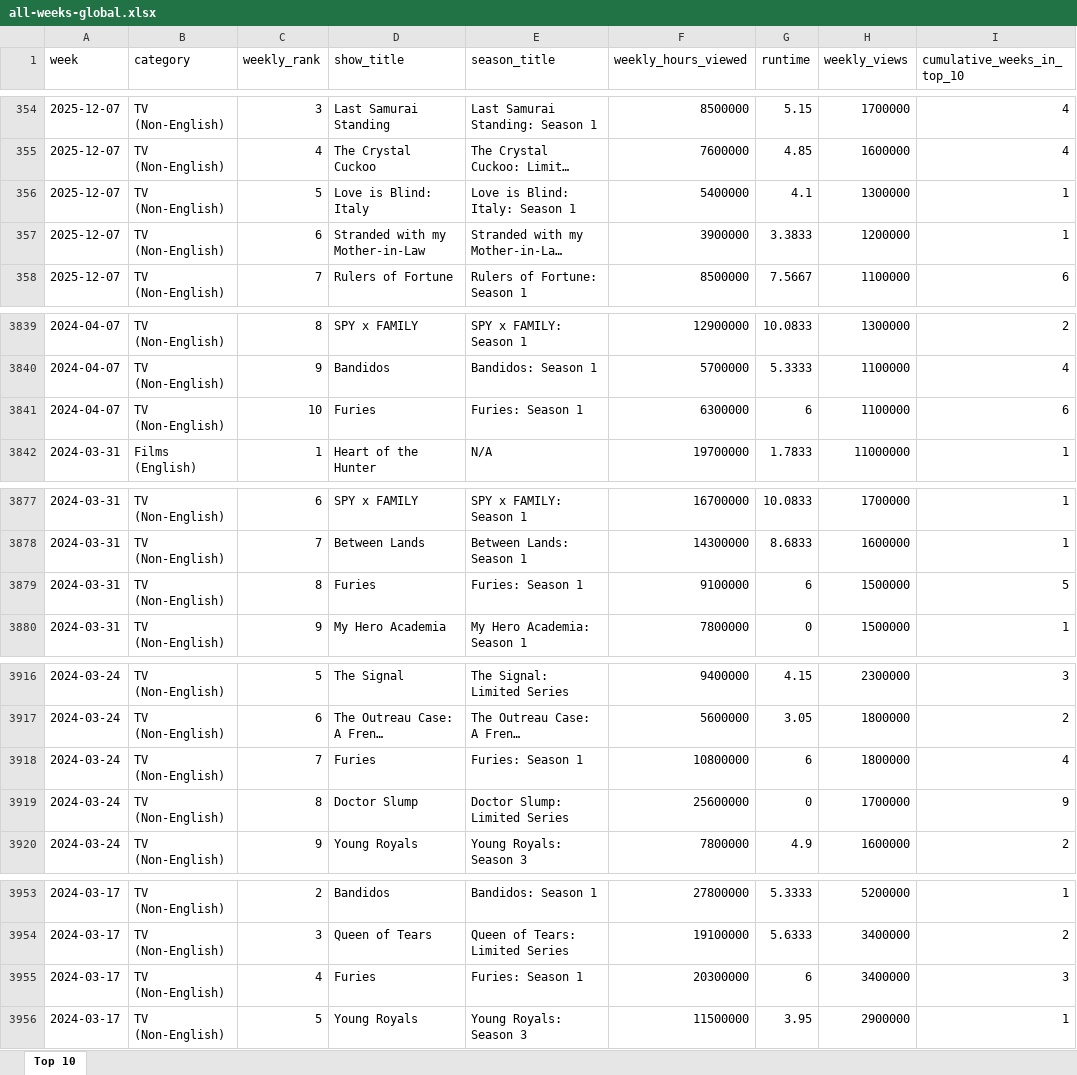
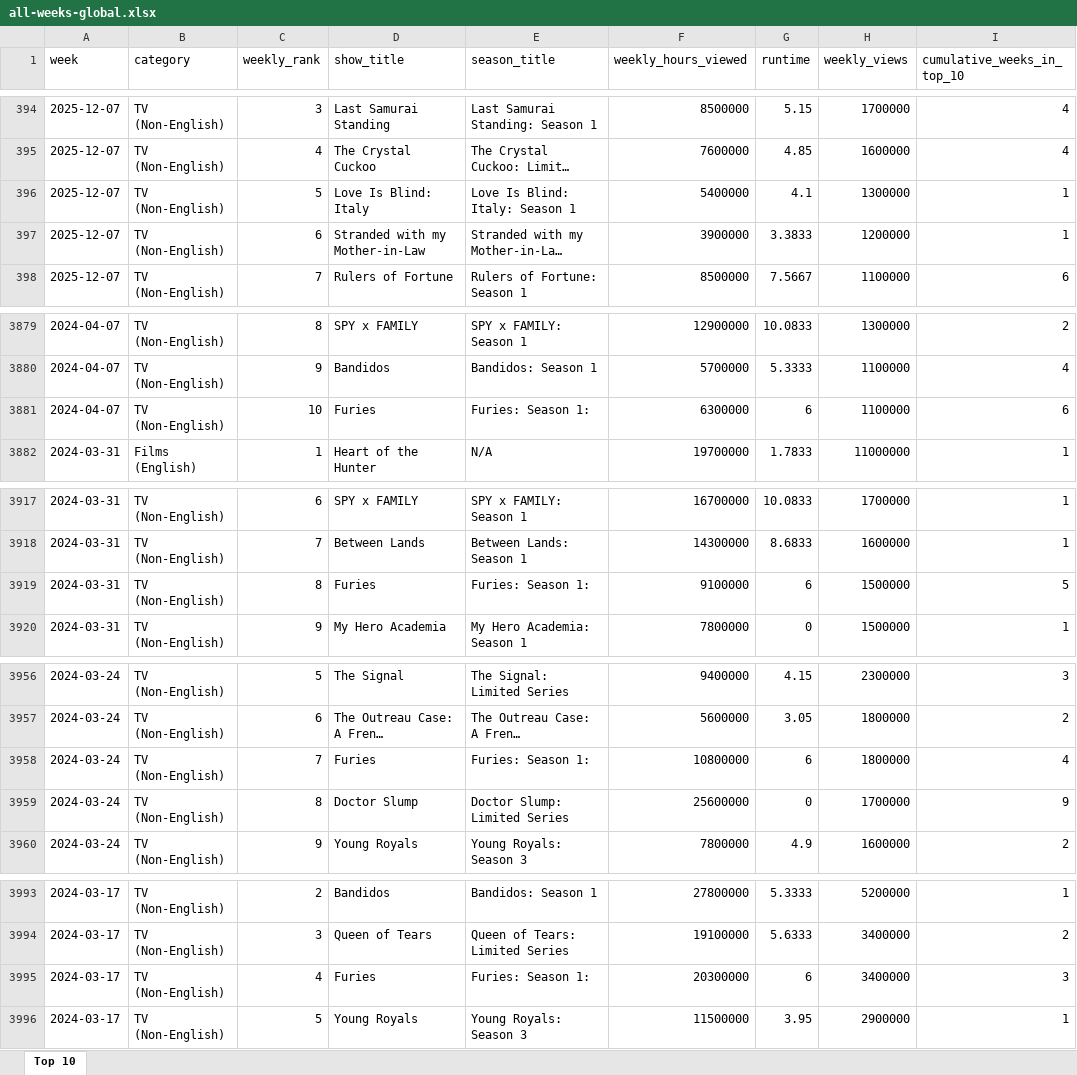
Before and after one commit to lerocha/netflixdb, an Excel workbook: src/main/resources/reports/all-weeks-global.xlsx, sheet Top 10, drawn as a sheet; only a part is shown, gaps mark what is left out; long unchanged cells end in …; values as stored, in another font and other column widths than the file's, no borders; addresses are those after the commit; the diff covers the shown part only; the diff names each change by its address in the sheet, - before the commit and + after, or states it on an @@ line.

```diff
--- a/src/main/resources/reports/all-weeks-global.xlsx (sheet Top 10)
+++ b/src/main/resources/reports/all-weeks-global.xlsx (sheet Top 10)
-D396 (show_title): Love is Blind: Italy
+D396 (show_title): Love Is Blind: Italy
-E396 (season_title): Love is Blind: Italy: Season 1
+E396 (season_title): Love Is Blind: Italy: Season 1
-E3881 (season_title): Furies: Season 1
+E3881 (season_title): Furies: Season 1:
-E3919 (season_title): Furies: Season 1
+E3919 (season_title): Furies: Season 1:
-E3958 (season_title): Furies: Season 1
+E3958 (season_title): Furies: Season 1:
-E3995 (season_title): Furies: Season 1
+E3995 (season_title): Furies: Season 1:
```
Also changed, not shown: 40 added rows and 2 edited cells elsewhere in this sheet.
